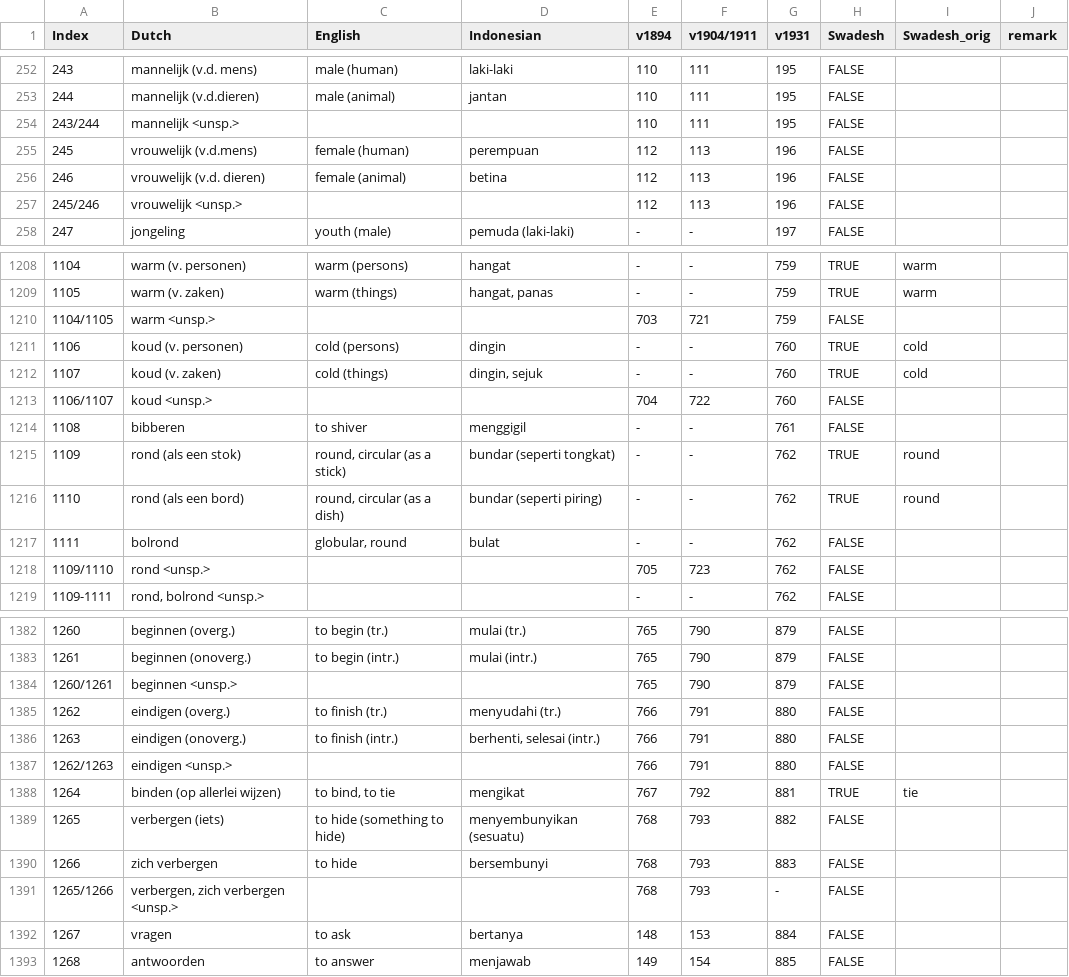
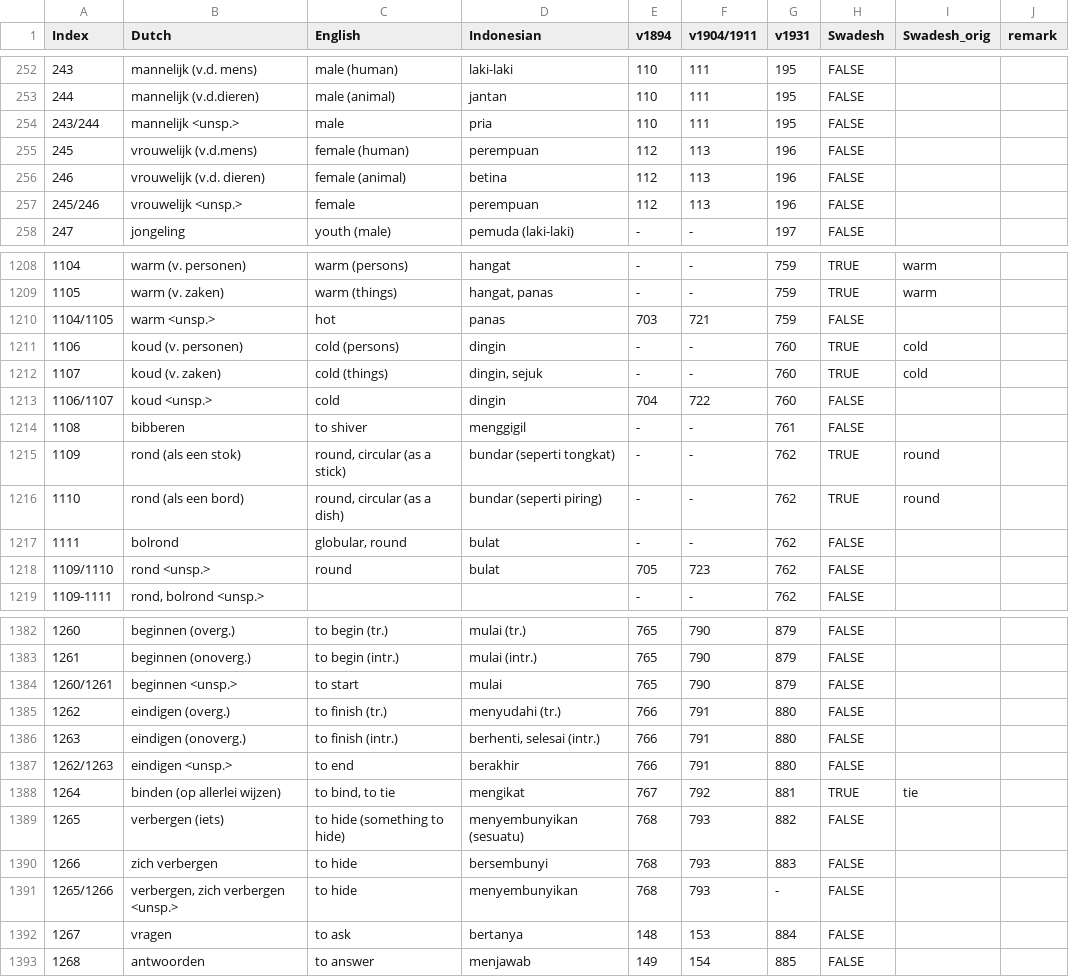
Before and after one commit to engganolang/digitised-holle-list, a TSV file: data/digitised-holle-list-in-stokhof-1980.tsv, drawn as a sheet; only a part is shown, gaps mark what is left out; the diff covers the shown part only.

Commit message:
Add concepticon mapping to some of the unspecified entries.

```diff
--- a/data/digitised-holle-list-in-stokhof-1980.tsv
+++ b/data/digitised-holle-list-in-stokhof-1980.tsv
@@ -253,6 +253,6 @@ Index	Dutch	English	Indonesian	v1894	v1904/1911	v1931	Swadesh	Swadesh_orig	remar
 244	mannelijk (v.d.dieren)	male (animal)	jantan	110	111	195	FALSE		
-243/244	mannelijk <unsp.>			110	111	195	FALSE		
+243/244	mannelijk <unsp.>	male	pria	110	111	195	FALSE		
 245	vrouwelijk (v.d.mens)	female (human)	perempuan	112	113	196	FALSE		
 246	vrouwelijk (v.d. dieren)	female (animal)	betina	112	113	196	FALSE		
-245/246	vrouwelijk <unsp.>			112	113	196	FALSE		
+245/246	vrouwelijk <unsp.>	female	perempuan	112	113	196	FALSE		
 247	jongeling	youth (male)	pemuda (laki-laki)	-	-	197	FALSE		
@@ -1209,6 +1209,6 @@ Index	Dutch	English	Indonesian	v1894	v1904/1911	v1931	Swadesh	Swadesh_orig	remar
 1105	warm (v. zaken)	warm (things)	hangat, panas	-	-	759	TRUE	warm	
-1104/1105	warm <unsp.>			703	721	759	FALSE		
+1104/1105	warm <unsp.>	hot	panas	703	721	759	FALSE		
 1106	koud (v. personen)	cold (persons)	dingin	-	-	760	TRUE	cold	
 1107	koud (v. zaken)	cold (things)	dingin, sejuk	-	-	760	TRUE	cold	
-1106/1107	koud <unsp.>			704	722	760	FALSE		
+1106/1107	koud <unsp.>	cold	dingin	704	722	760	FALSE		
 1108	bibberen	to shiver	menggigil	-	-	761	FALSE		
@@ -1217,3 +1217,3 @@ Index	Dutch	English	Indonesian	v1894	v1904/1911	v1931	Swadesh	Swadesh_orig	remar
 1111	bolrond	globular, round	bulat	-	-	762	FALSE		
-1109/1110	rond <unsp.>			705	723	762	FALSE		
+1109/1110	rond <unsp.>	round	bulat	705	723	762	FALSE		
 1109-1111	rond, bolrond <unsp.>			-	-	762	FALSE		
@@ -1383,6 +1383,6 @@ Index	Dutch	English	Indonesian	v1894	v1904/1911	v1931	Swadesh	Swadesh_orig	remar
 1261	beginnen (onoverg.)	to begin (intr.)	mulai (intr.)	765	790	879	FALSE		
-1260/1261	beginnen <unsp.>			765	790	879	FALSE		
+1260/1261	beginnen <unsp.>	to start	mulai	765	790	879	FALSE		
 1262	eindigen (overg.)	to finish (tr.)	menyudahi (tr.)	766	791	880	FALSE		
 1263	eindigen (onoverg.)	to finish (intr.)	berhenti, selesai (intr.)	766	791	880	FALSE		
-1262/1263	eindigen <unsp.>			766	791	880	FALSE		
+1262/1263	eindigen <unsp.>	to end	berakhir	766	791	880	FALSE		
 1264	binden (op allerlei wijzen)	to bind, to tie	mengikat	767	792	881	TRUE	tie	
@@ -1390,3 +1390,3 @@ Index	Dutch	English	Indonesian	v1894	v1904/1911	v1931	Swadesh	Swadesh_orig	remar
 1266	zich verbergen	to hide	bersembunyi	768	793	883	FALSE		
-1265/1266	verbergen, zich verbergen <unsp.>			768	793	-	FALSE		
+1265/1266	verbergen, zich verbergen <unsp.>	to hide	menyembunyikan	768	793	-	FALSE		
 1267	vragen	to ask	bertanya	148	153	884	FALSE		
```
Also changed, not shown: 80 edited cells elsewhere in this file, data/concepticon-mapping.tsv, 1 other file.
